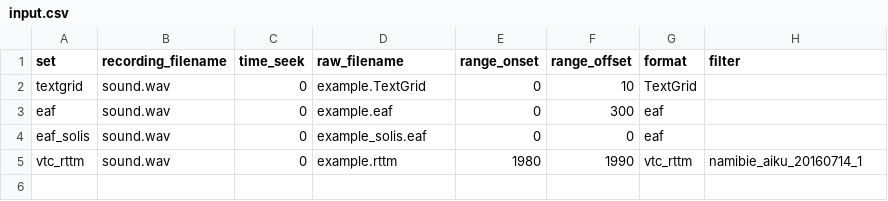
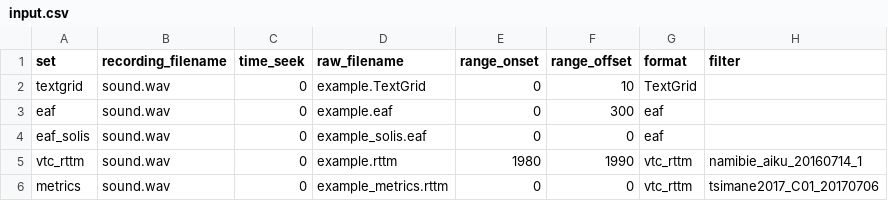
Before and after one commit to LAAC-LSCP/ChildProject, a CSV file: examples/valid_raw_data/raw_annotations/input.csv, drawn as a sheet; the diff names each change by its address in the sheet, - before the commit and + after, or states it on an @@ line.

Commit message:
annotations derived metrics (voc_count, cum_dur, turns, cds_dur)

```diff
--- a/examples/valid_raw_data/raw_annotations/input.csv
+++ b/examples/valid_raw_data/raw_annotations/input.csv
+row 6: metrics | sound.wav | 0 | example_metrics.rttm | 0 | 0 | vtc_rttm | tsimane2017_C01_20170706
```
Also changed, not shown: 5 other files.
